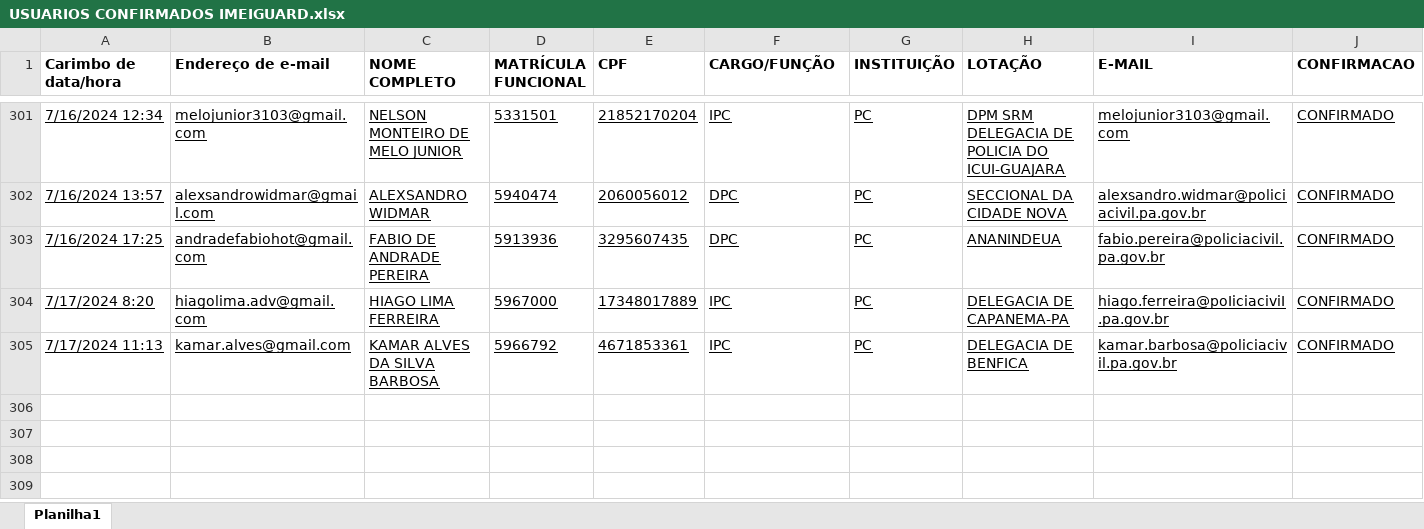
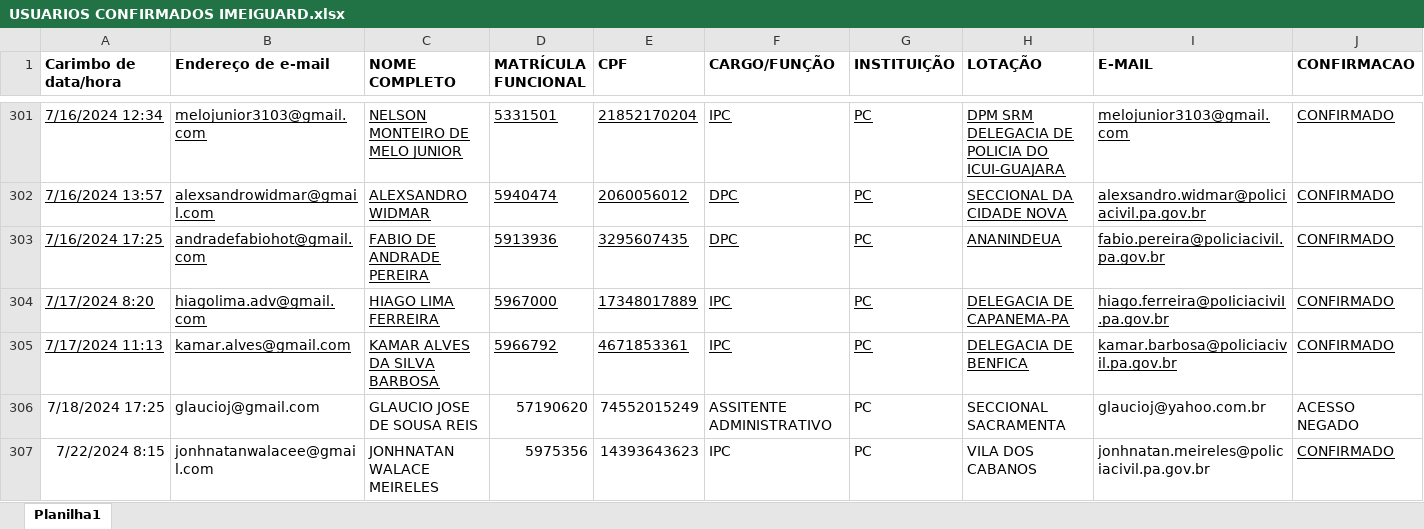
Before and after one commit to ianroddrs/IMEIGuardWEB, an Excel workbook: cad_user/USUARIOS CONFIRMADOS IMEIGUARD.xlsx, sheet Planilha1, drawn as a sheet; only a part is shown, gaps mark what is left out; values as stored, in another font and other column widths than the file's, no borders; the diff names each change by its address in the sheet, - before the commit and + after, or states it on an @@ line.

```diff
--- a/cad_user/USUARIOS CONFIRMADOS IMEIGUARD.xlsx (sheet Planilha1)
+++ b/cad_user/USUARIOS CONFIRMADOS IMEIGUARD.xlsx (sheet Planilha1)
+row 306: 7/18/2024 17:25 | glaucioj@gmail.com | GLAUCIO JOSE DE SOUSA REIS | 57190620 | 74552015249 | ASSITENTE ADMINISTRATIVO | PC | SECCIONAL SACRAMENTA | glaucioj@yahoo.com.br | ACESSO NEGADO
+row 307: 7/22/2024 8:15 | jonhnatanwalacee@gmail.com | JONHNATAN WALACE MEIRELES | 5975356 | 14393643623 | IPC | PC | VILA DOS CABANOS | jonhnatan.meireles@policiacivil.pa.gov.br | CONFIRMADO
```
Also changed, not shown: cad_user/LOT14IMEIGUARD.xlsx, 3 other files.
